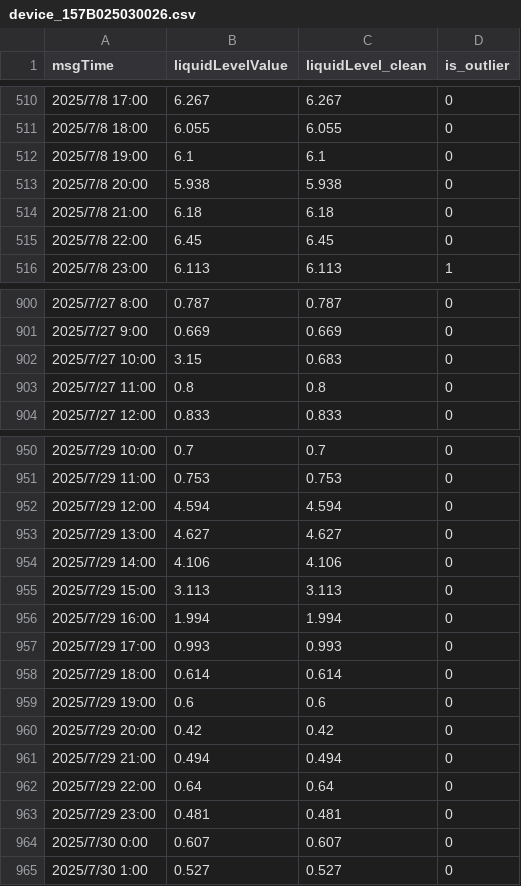
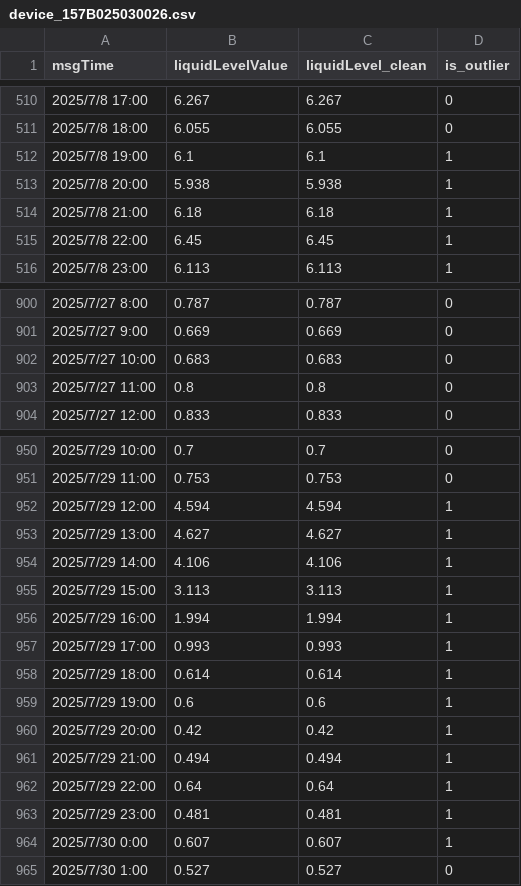
Before and after one commit to qianweihao/Rice_leakage_diagnosis, a CSV file: label_data/device_157B025030026.csv, drawn as a sheet; only a part is shown, gaps mark what is left out.

```diff
--- a/label_data/device_157B025030026.csv
+++ b/label_data/device_157B025030026.csv
@@ -511,6 +511,6 @@ msgTime,liquidLevelValue,liquidLevel_clean,is_outlier
 2025/7/8 18:00,6.055,6.055,0
-2025/7/8 19:00,6.1,6.1,0
-2025/7/8 20:00,5.938,5.938,0
-2025/7/8 21:00,6.18,6.18,0
-2025/7/8 22:00,6.45,6.45,0
+2025/7/8 19:00,6.1,6.1,1
+2025/7/8 20:00,5.938,5.938,1
+2025/7/8 21:00,6.18,6.18,1
+2025/7/8 22:00,6.45,6.45,1
 2025/7/8 23:00,6.113,6.113,1
@@ -901,3 +901,3 @@ msgTime,liquidLevelValue,liquidLevel_clean,is_outlier
 2025/7/27 9:00,0.669,0.669,0
-2025/7/27 10:00,3.15,0.683,0
+2025/7/27 10:00,0.683,0.683,0
 2025/7/27 11:00,0.8,0.8,0
@@ -951,15 +951,15 @@ msgTime,liquidLevelValue,liquidLevel_clean,is_outlier
 2025/7/29 11:00,0.753,0.753,0
-2025/7/29 12:00,4.594,4.594,0
-2025/7/29 13:00,4.627,4.627,0
-2025/7/29 14:00,4.106,4.106,0
-2025/7/29 15:00,3.113,3.113,0
-2025/7/29 16:00,1.994,1.994,0
-2025/7/29 17:00,0.993,0.993,0
-2025/7/29 18:00,0.614,0.614,0
-2025/7/29 19:00,0.6,0.6,0
-2025/7/29 20:00,0.42,0.42,0
-2025/7/29 21:00,0.494,0.494,0
-2025/7/29 22:00,0.64,0.64,0
-2025/7/29 23:00,0.481,0.481,0
-2025/7/30 0:00,0.607,0.607,0
+2025/7/29 12:00,4.594,4.594,1
+2025/7/29 13:00,4.627,4.627,1
+2025/7/29 14:00,4.106,4.106,1
+2025/7/29 15:00,3.113,3.113,1
+2025/7/29 16:00,1.994,1.994,1
+2025/7/29 17:00,0.993,0.993,1
+2025/7/29 18:00,0.614,0.614,1
+2025/7/29 19:00,0.6,0.6,1
+2025/7/29 20:00,0.42,0.42,1
+2025/7/29 21:00,0.494,0.494,1
+2025/7/29 22:00,0.64,0.64,1
+2025/7/29 23:00,0.481,0.481,1
+2025/7/30 0:00,0.607,0.607,1
 2025/7/30 1:00,0.527,0.527,0
```
Also changed, not shown: label_data/device_157B025010006.csv, label_data/device_157B025010025.csv, 49 other files.
